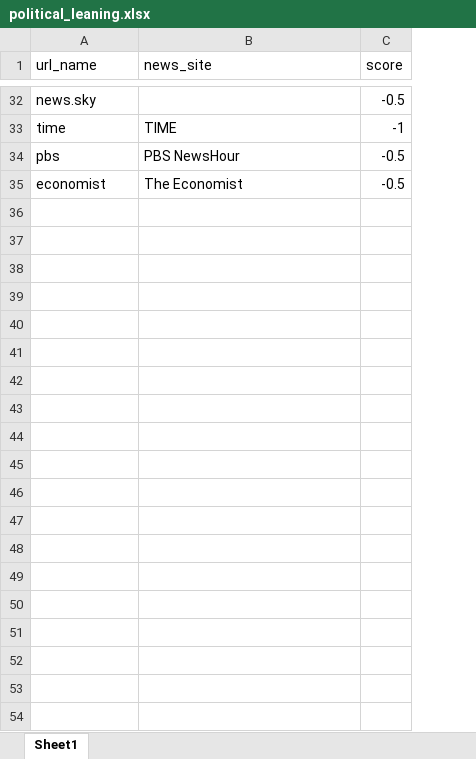
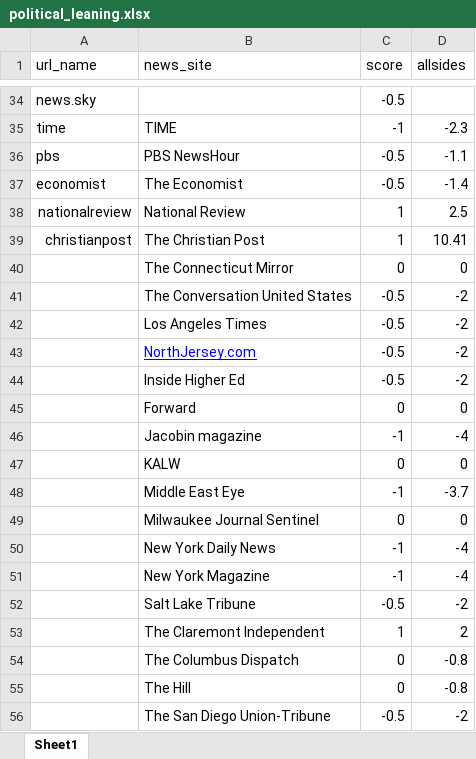
Before and after one commit to jjoycehu/poli-179, an Excel workbook: political_leaning.xlsx, sheet Sheet1, drawn as a sheet; only a part is shown, gaps mark what is left out; values as stored, in another font and other column widths than the file's, no borders; charts and pictures not drawn; the diff covers the shown part only; the diff names each change by its address in the sheet, - before the commit and + after, or states it on an @@ line.

Commit message:
updated media bias scores

```diff
--- a/political_leaning.xlsx (sheet Sheet1)
+++ b/political_leaning.xlsx (sheet Sheet1)
+column D (allsides), rows 35-37: -2.3 | -1.1 | -1.4
+row 38: nationalreview | National Review | 1 | 2.5
+row 39: christianpost | The Christian Post | 1 | 10.41
+row 40:  | The Connecticut Mirror | 0 | 0
+row 41:  | The Conversation United States | -0.5 | -2
+row 42:  | Los Angeles Times | -0.5 | -2
+row 43:  | NorthJersey.com | -0.5 | -2
+row 44:  | Inside Higher Ed | -0.5 | -2
+row 45:  | Forward | 0 | 0
+row 46:  | Jacobin magazine | -1 | -4
+row 47:  | KALW | 0 | 0
+row 48:  | Middle East Eye | -1 | -3.7
+row 49:  | Milwaukee Journal Sentinel | 0 | 0
+row 50:  | New York Daily News | -1 | -4
+row 51:  | New York Magazine | -1 | -4
+row 52:  | Salt Lake Tribune | -0.5 | -2
+row 53:  | The Claremont Independent | 1 | 2
+row 54:  | The Columbus Dispatch | 0 | -0.8
+row 55:  | The Hill | 0 | -0.8
+row 56:  | The San Diego Union-Tribune | -0.5 | -2
```
Also changed, not shown: 14 added rows and 4 edited cells elsewhere in this sheet, 3 other files.
